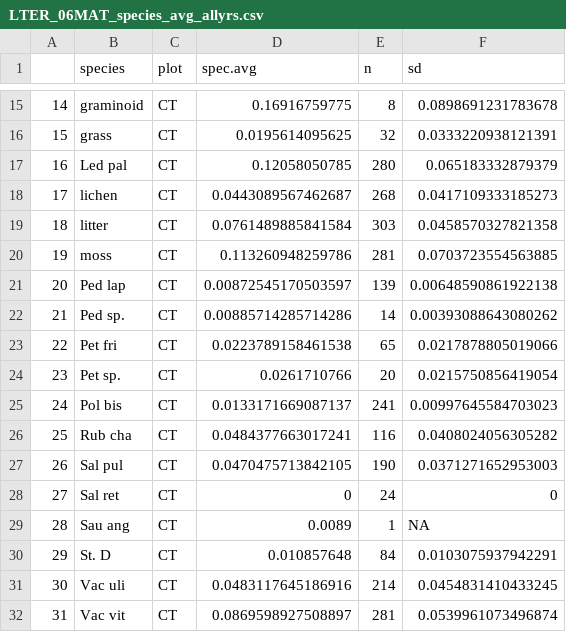
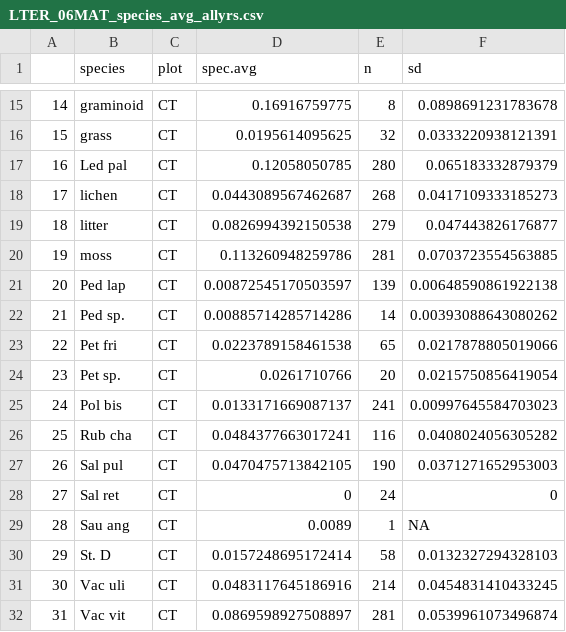
Before and after one commit to jeanetteclark/Towson_Williamson, a CSV file: Derived CSVs/LTER_06MAT_species_avg_allyrs.csv, drawn as a sheet; only a part is shown, gaps mark what is left out.

```diff
--- a/Derived CSVs/LTER_06MAT_species_avg_allyrs.csv
+++ b/Derived CSVs/LTER_06MAT_species_avg_allyrs.csv
@@ -18,3 +18,3 @@
 "17","lichen","CT",0.0443089567462687,268,0.0417109333185273
-"18","litter","CT",0.0761489885841584,303,0.0458570327821358
+"18","litter","CT",0.0826994392150538,279,0.047443826176877
 "19","moss","CT",0.113260948259786,281,0.0703723554563885
@@ -29,3 +29,3 @@
 "28","Sau ang","CT",0.0089,1,NA
-"29","St. D","CT",0.010857648,84,0.0103075937942291
+"29","St. D","CT",0.0157248695172414,58,0.0132327294328103
 "30","Vac uli","CT",0.0483117645186916,214,0.0454831410433245
```
Also changed, not shown: 4 other files.
